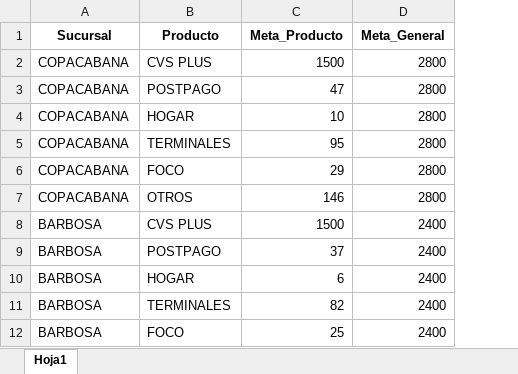
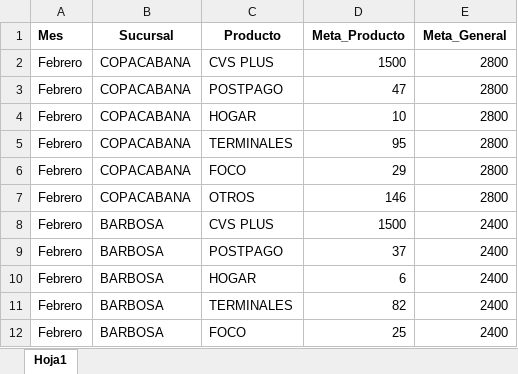
Before and after one commit to Paolam1903/CierreCVS2026, an Excel workbook: data/metas.xlsx, sheet Hoja1, drawn as a sheet; only a part is shown; values as stored, in another font and other column widths than the file's, no borders; the diff names each change by its address in the sheet, - before the commit and + after, or states it on an @@ line.

```diff
--- a/data/metas.xlsx (sheet Hoja1)
+++ b/data/metas.xlsx (sheet Hoja1)
+column A (Mes), rows 2-12: all Febrero
```
Also changed, not shown: data/liquidacion_final.xlsx, 1 other file.
